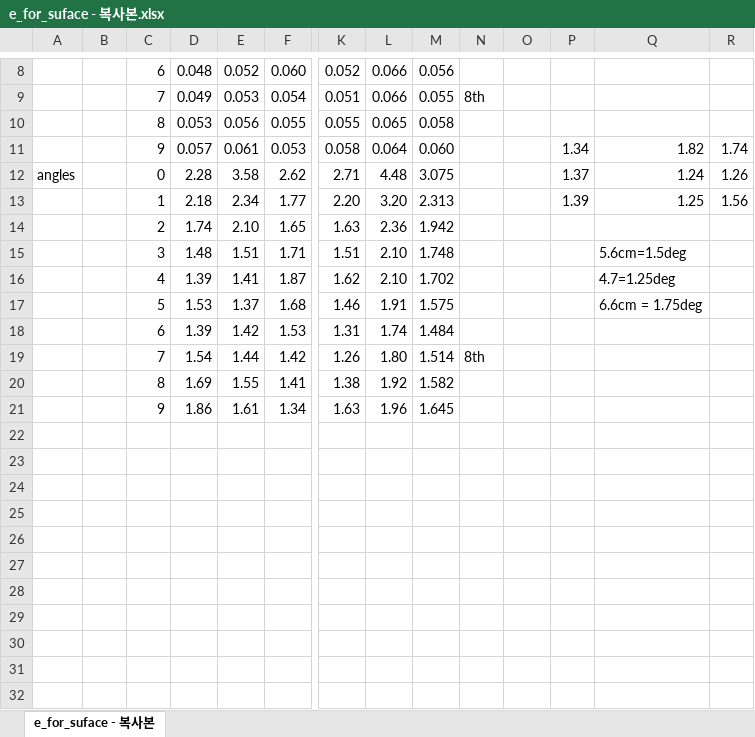
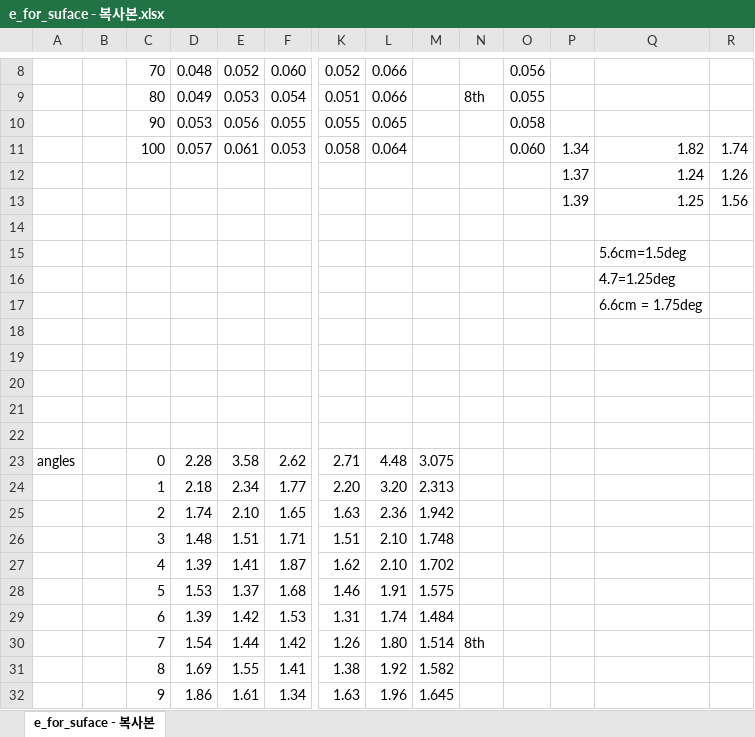
Before and after one commit to gitscade/stats, an Excel workbook: results_grid/e_for_suface - 복사본.xlsx, sheet e_for_suface - 복사본, drawn as a sheet; only a part is shown, gaps mark what is left out; values as stored, in another font and other column widths than the file's, no cell formats; addresses are those after the commit; rows hold the shown columns only; the diff covers the shown part only; the diff names each change by its address in the sheet, - before the commit and + after, or states it on an @@ line.

Commit message:
1027

```diff
--- a/results_grid/e_for_suface - 복사본.xlsx (sheet e_for_suface - 복사본)
+++ b/results_grid/e_for_suface - 복사본.xlsx (sheet e_for_suface - 복사본)
-C8: 6
+C8: 70
-M8: 0.056
+M8: (empty)
-O8: (empty)
+O8: 0.056
-C9: 7
+C9: 80
-M9: 0.055
+M9: (empty)
-O9: (empty)
+O9: 0.055
-C10: 8
+C10: 90
-M10: 0.058
+M10: (empty)
-O10: (empty)
+O10: 0.058
-C11: 9
+C11: 100
-M11: 0.060
+M11: (empty)
-O11: (empty)
+O11: 0.060
+row 12:  |  |  |  |  |  |  |  |  |  |  | 1.37 | 1.24 | 1.26
+row 13:  |  |  |  |  |  |  |  |  |  |  | 1.39 | 1.25 | 1.56
+row 14: (empty)
+row 15:  |  |  |  |  |  |  |  |  |  |  |  | 5.6cm=1.5deg
+row 16:  |  |  |  |  |  |  |  |  |  |  |  | 4.7=1.25deg
+row 17:  |  |  |  |  |  |  |  |  |  |  |  | 6.6cm = 1.75deg
+row 18: (empty)
+row 19: (empty)
+row 20: (empty)
+row 21: (empty)
+row 22: (empty)
-P23: 1.37
+P23: (empty)
-Q23: 1.24
+Q23: (empty)
-R23: 1.26
+R23: (empty)
-P24: 1.39
+P24: (empty)
-Q24: 1.25
+Q24: (empty)
-R24: 1.56
+R24: (empty)
-Q26: 5.6cm=1.5deg
+Q26: (empty)
-Q27: 4.7=1.25deg
+Q27: (empty)
-Q28: 6.6cm = 1.75deg
+Q28: (empty)
```
Also changed, not shown: 1 added row, 1 removed row and 18 edited cells elsewhere in this sheet, cell formats, formulas that keep their value.
